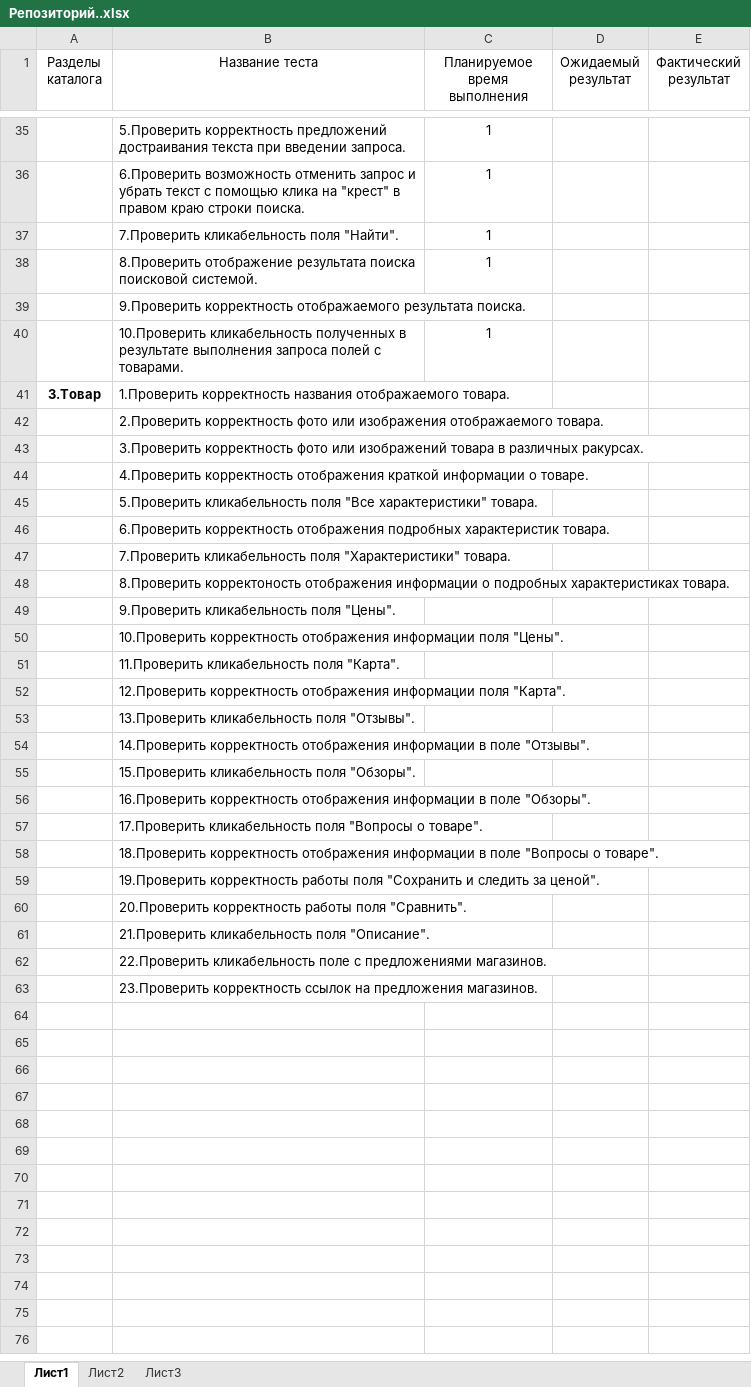
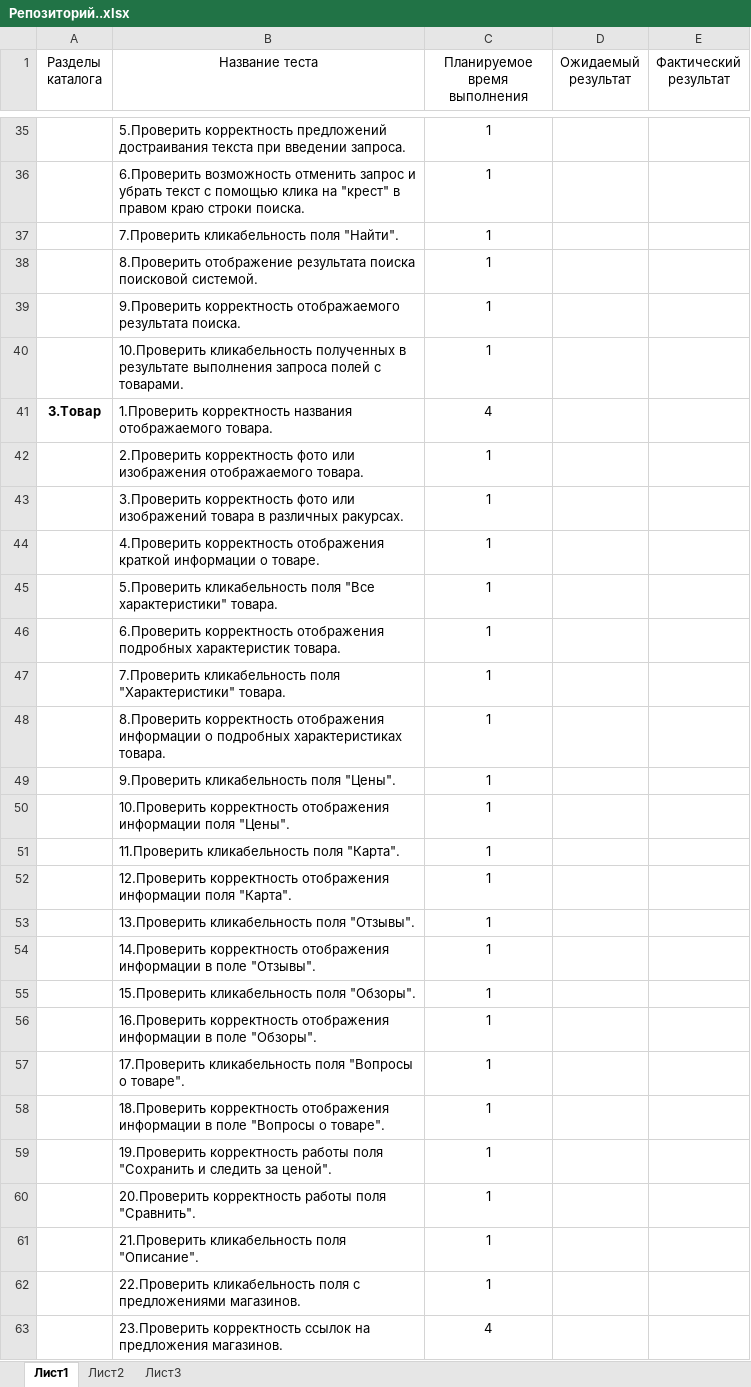
Before and after one commit to Igorakk/my-repo-number-1, an Excel workbook: Репозиторий..xlsx, sheet Лист1, drawn as a sheet; only a part is shown, gaps mark what is left out; values as stored, in another font and other column widths than the file's, no borders; removed rows and columns are numbered as before the commit, all else as after; the diff names each change by its address in the sheet, - before the commit and + after, or states it on an @@ line.

Commit message:
Update Репозиторий..xlsx
Заполнен стоблец "Планируемое время выполнения теста", раздел "3.Товар".

```diff
--- a/Репозиторий..xlsx (sheet Лист1)
+++ b/Репозиторий..xlsx (sheet Лист1)
-C39 (Планируемое время выполнения): (empty)
+C39 (Планируемое время выполнения): 1
-C41 (Планируемое время выполнения): (empty)
+C41 (Планируемое время выполнения): 4
-C42:C47 (Планируемое время выполнения): (empty)
+C42:C47 (Планируемое время выполнения): 1
-row 48:  | 8.Проверить корректоность отображения информации о подробных характеристиках товара.
+row 48:  | 8.Проверить корректность отображения информации о подробных характеристиках товара. | 1
-C49:C61 (Планируемое время выполнения): (empty)
+C49:C61 (Планируемое время выполнения): 1
-row 62:  | 22.Проверить кликабельность поле с предложениями магазинов.
+row 62:  | 22.Проверить кликабельность поля с предложениями магазинов. | 1
-C63 (Планируемое время выполнения): (empty)
+C63 (Планируемое время выполнения): 4
```
